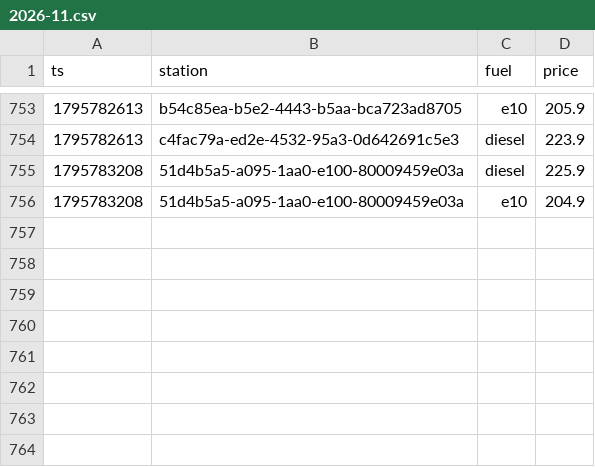
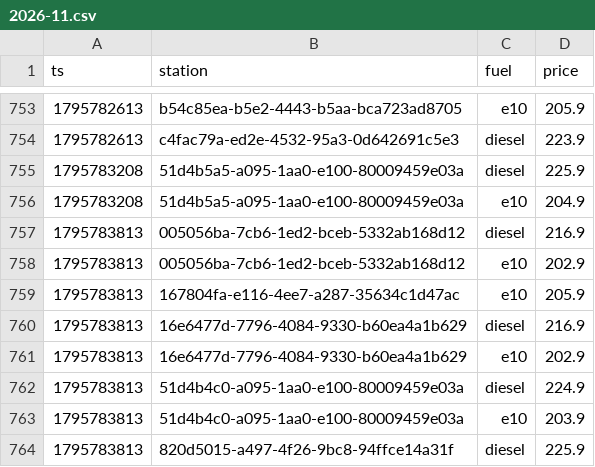
Before and after one commit to Mario-vibe/spritpreis-kompass, a CSV file: data/events/2026-11.csv, drawn as a sheet; only a part is shown, gaps mark what is left out.

```diff
--- a/data/events/2026-11.csv
+++ b/data/events/2026-11.csv
@@ -756 +756,9 @@ ts,station,fuel,price
 1795783208,51d4b5a5-a095-1aa0-e100-80009459e03a,e10,204.9
+1795783813,005056ba-7cb6-1ed2-bceb-5332ab168d12,diesel,216.9
+1795783813,005056ba-7cb6-1ed2-bceb-5332ab168d12,e10,202.9
+1795783813,167804fa-e116-4ee7-a287-35634c1d47ac,e10,205.9
+1795783813,16e6477d-7796-4084-9330-b60ea4a1b629,diesel,216.9
+1795783813,16e6477d-7796-4084-9330-b60ea4a1b629,e10,202.9
+1795783813,51d4b4c0-a095-1aa0-e100-80009459e03a,diesel,224.9
+1795783813,51d4b4c0-a095-1aa0-e100-80009459e03a,e10,203.9
+1795783813,820d5015-a497-4f26-9bc8-94ffce14a31f,diesel,225.9
```
Also changed, not shown: 3 other files.
